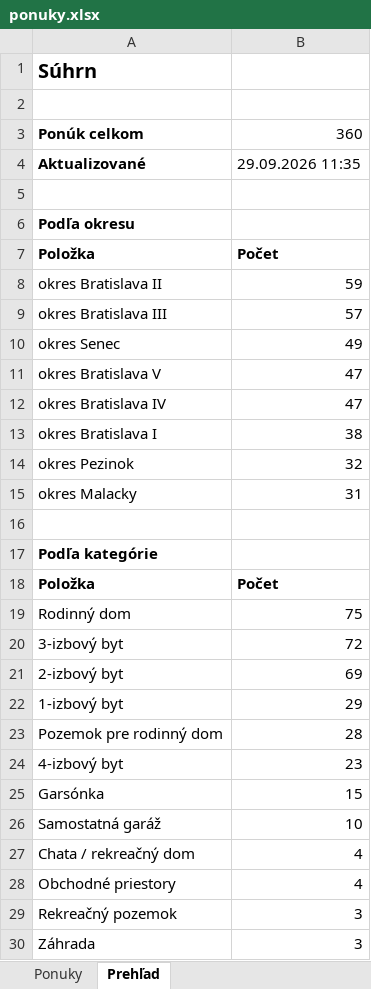
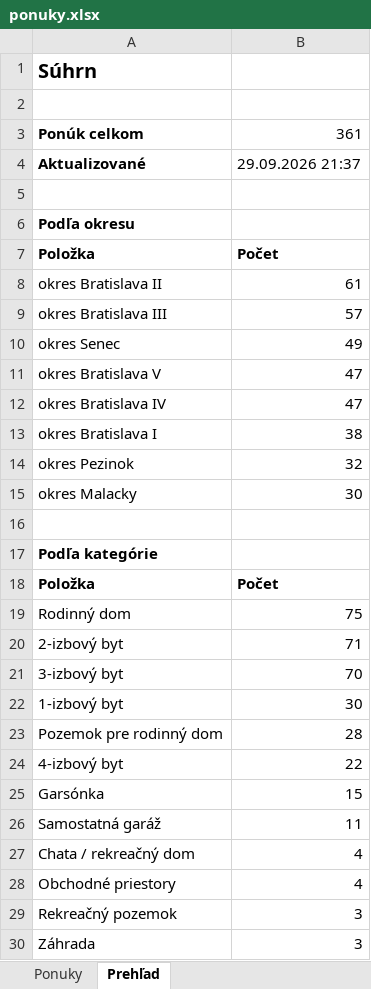
Before and after one commit to mrkubis-nest/nehnutelnosti-scraper, an Excel workbook: public/ponuky.xlsx, sheet Prehľad, drawn as a sheet; only a part is shown; values as stored, in another font and other column widths than the file's, no borders; removed rows and columns are numbered as before the commit, all else as after; the diff names each change by its address in the sheet, - before the commit and + after, or states it on an @@ line.

```diff
--- a/public/ponuky.xlsx (sheet Prehľad)
+++ b/public/ponuky.xlsx (sheet Prehľad)
-B3: 360
+B3: 361
-B4: 29.09.2026 11:35
+B4: 29.09.2026 21:37
-B8: 59
+B8: 61
-B15: 31
+B15: 30
-row 20: 3-izbový byt | 72
-B20: 69
+B20: 71
+row 21: 3-izbový byt | 70
-B22: 29
+B22: 30
-B24: 23
+B24: 22
-B26: 10
+B26: 11
```
Also changed, not shown: sheet Ponuky, 2 other files.
